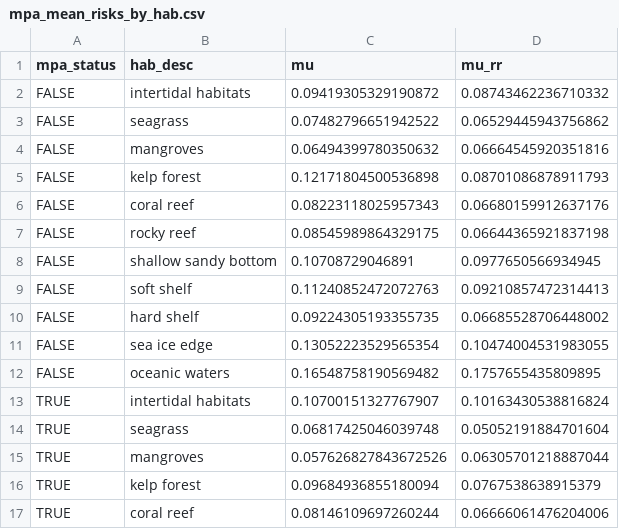
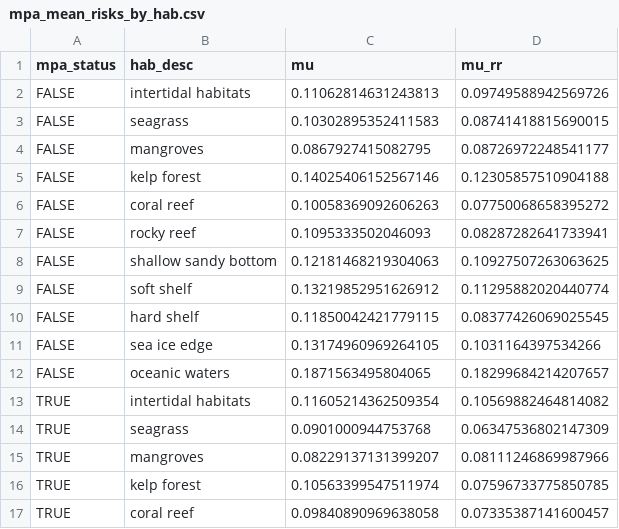
Before and after one commit to jafflerbach/spp_risk_dists, a CSV file: setup/int/mpa_mean_risks_by_hab.csv, drawn as a sheet; only a part is shown; the diff covers the shown part only.

```diff
--- a/setup/int/mpa_mean_risks_by_hab.csv
+++ b/setup/int/mpa_mean_risks_by_hab.csv
@@ -1,17 +1,17 @@
 mpa_status,hab_desc,mu,mu_rr
-FALSE,intertidal habitats,0.09419305329190872,0.08743462236710332
-FALSE,seagrass,0.07482796651942522,0.06529445943756862
-FALSE,mangroves,0.06494399780350632,0.06664545920351816
-FALSE,kelp forest,0.12171804500536898,0.08701086878911793
-FALSE,coral reef,0.08223118025957343,0.06680159912637176
-FALSE,rocky reef,0.08545989864329175,0.06644365921837198
-FALSE,shallow sandy bottom,0.10708729046891,0.0977650566934945
-FALSE,soft shelf,0.11240852472072763,0.09210857472314413
-FALSE,hard shelf,0.09224305193355735,0.06685528706448002
-FALSE,sea ice edge,0.13052223529565354,0.10474004531983055
-FALSE,oceanic waters,0.16548758190569482,0.1757655435809895
-TRUE,intertidal habitats,0.10700151327767907,0.10163430538816824
-TRUE,seagrass,0.06817425046039748,0.05052191884701604
-TRUE,mangroves,0.057626827843672526,0.06305701218887044
-TRUE,kelp forest,0.09684936855180094,0.0767538638915379
-TRUE,coral reef,0.08146109697260244,0.06666061476204006
+FALSE,intertidal habitats,0.11062814631243813,0.09749588942569726
+FALSE,seagrass,0.10302895352411583,0.08741418815690015
+FALSE,mangroves,0.0867927415082795,0.08726972248541177
+FALSE,kelp forest,0.14025406152567146,0.12305857510904188
+FALSE,coral reef,0.10058369092606263,0.07750068658395272
+FALSE,rocky reef,0.1095333502046093,0.08287282641733941
+FALSE,shallow sandy bottom,0.12181468219304063,0.10927507263063625
+FALSE,soft shelf,0.13219852951626912,0.11295882020440774
+FALSE,hard shelf,0.11850042421779115,0.08377426069025545
+FALSE,sea ice edge,0.13174960969264105,0.1031164397534266
+FALSE,oceanic waters,0.1871563495804065,0.18299684214207657
+TRUE,intertidal habitats,0.11605214362509354,0.10569882464814082
+TRUE,seagrass,0.0901000944753768,0.06347536802147309
+TRUE,mangroves,0.08229137131399207,0.08111246869987966
+TRUE,kelp forest,0.10563399547511974,0.07596733775850785
+TRUE,coral reef,0.09840890969638058,0.07335387141600457
```
Also changed, not shown: 12 edited cells elsewhere in this file, setup/int/mpa_mean_risks.csv, 18 other files.
